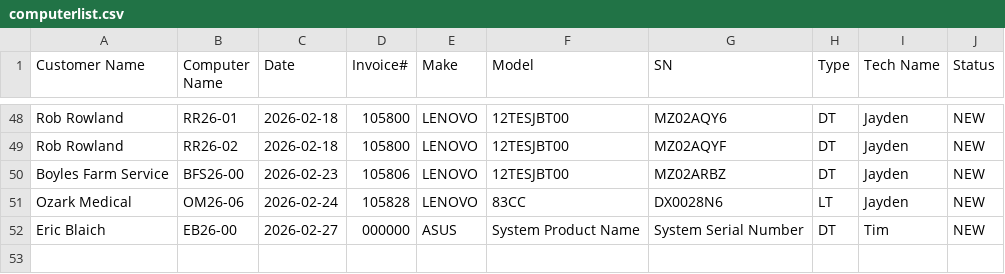
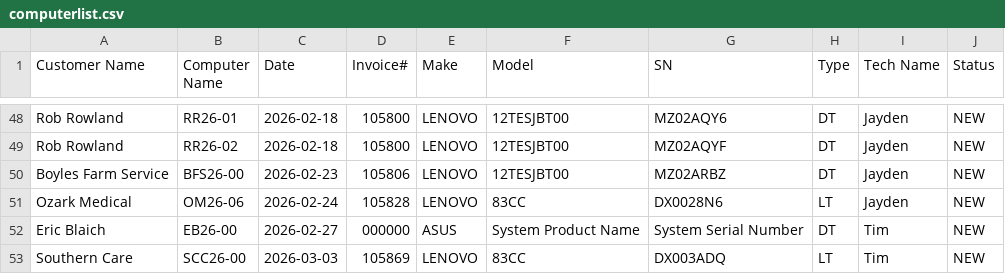
Before and after one commit to TCBCTim/BasicPrep, a CSV file: computerlist.csv, drawn as a sheet; only a part is shown, gaps mark what is left out; the diff names each change by its address in the sheet, - before the commit and + after, or states it on an @@ line.

Commit message:
Appended new row for SCC26-00 (Status: NEW)

```diff
--- a/computerlist.csv
+++ b/computerlist.csv
+row 53: Southern Care | SCC26-00 | 2026-03-03 | 105869 | LENOVO | 83CC | DX003ADQ | LT | Tim | NEW
```
